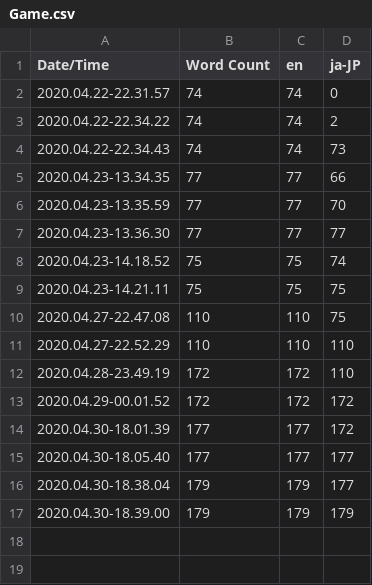
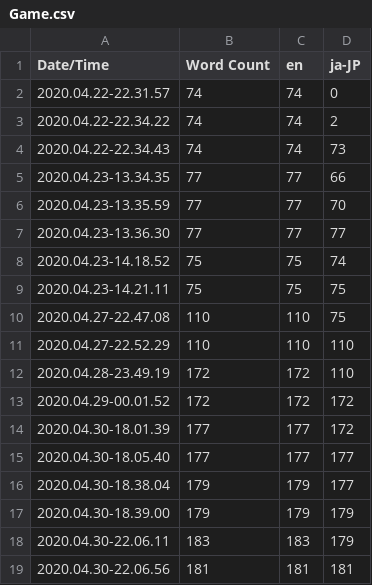
Before and after one commit to 6a/blade-ii-game, a CSV file: Content/Localization/Game/Game.csv, drawn as a sheet.

Commit message:
Working on hooking up end game animations

```diff
--- a/Content/Localization/Game/Game.csv
+++ b/Content/Localization/Game/Game.csv
@@ -17 +17,3 @@ Date/Time,Word Count,en,ja-JP
 2020.04.30-18.39.00,179,179,179
+2020.04.30-22.06.11,183,183,179
+2020.04.30-22.06.56,181,181,181
```
Also changed, not shown: 30 other files.
